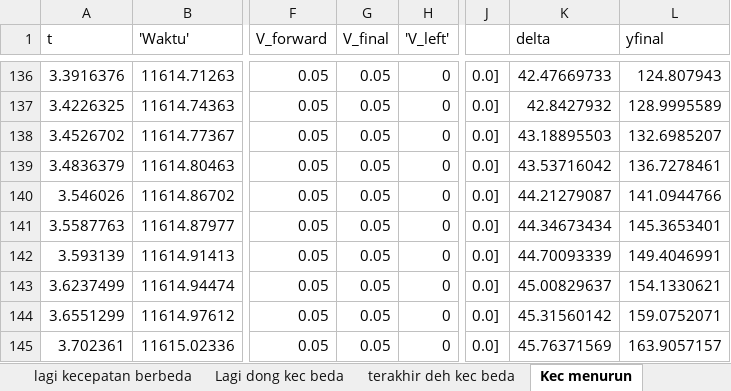
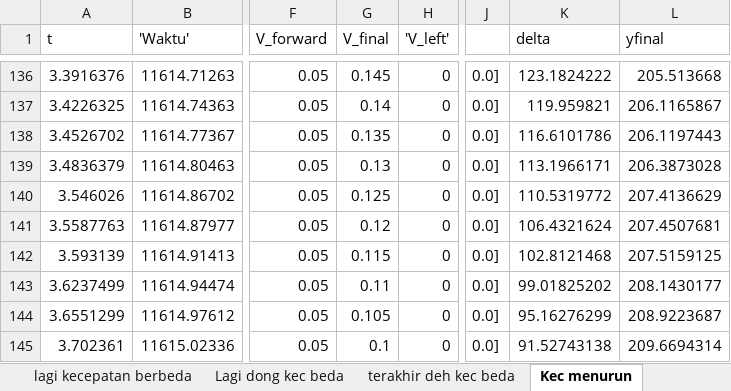
Before and after one commit to YP144/DroneControl, an Excel workbook: Karakteristik/Beda Kecepatan.xlsx, sheet Kec menurun, drawn as a sheet; only a part is shown, gaps mark what is left out; values as stored, in another font and other column widths than the file's, no borders; charts and pictures not drawn; the diff covers the shown part only; the diff names each change by its address in the sheet, - before the commit and + after, or states it on an @@ line.

```diff
--- a/Karakteristik/Beda Kecepatan.xlsx (sheet Kec menurun)
+++ b/Karakteristik/Beda Kecepatan.xlsx (sheet Kec menurun)
-G136 (V_final): 0.05
+G136 (V_final): 0.145
-K136 (delta): 42.47669733
+K136 (delta): 123.1824222
-L136 (yfinal): 124.807943
+L136 (yfinal): 205.513668
-G137 (V_final): 0.05
+G137 (V_final): 0.14
-K137 (delta): 42.8427932
+K137 (delta): 119.959821
-L137 (yfinal): 128.9995589
+L137 (yfinal): 206.1165867
-G138 (V_final): 0.05
+G138 (V_final): 0.135
-K138 (delta): 43.18895503
+K138 (delta): 116.6101786
-L138 (yfinal): 132.6985207
+L138 (yfinal): 206.1197443
-G139 (V_final): 0.05
+G139 (V_final): 0.13
-K139 (delta): 43.53716042
+K139 (delta): 113.1966171
-L139 (yfinal): 136.7278461
+L139 (yfinal): 206.3873028
-G140 (V_final): 0.05
+G140 (V_final): 0.125
-K140 (delta): 44.21279087
+K140 (delta): 110.5319772
-L140 (yfinal): 141.0944766
+L140 (yfinal): 207.4136629
-G141 (V_final): 0.05
+G141 (V_final): 0.12
-K141 (delta): 44.34673434
+K141 (delta): 106.4321624
-L141 (yfinal): 145.3653401
+L141 (yfinal): 207.4507681
-G142 (V_final): 0.05
+G142 (V_final): 0.115
-K142 (delta): 44.70093339
+K142 (delta): 102.8121468
-L142 (yfinal): 149.4046991
+L142 (yfinal): 207.5159125
-G143 (V_final): 0.05
+G143 (V_final): 0.11
-K143 (delta): 45.00829637
+K143 (delta): 99.01825202
-L143 (yfinal): 154.1330621
+L143 (yfinal): 208.1430177
-G144 (V_final): 0.05
+G144 (V_final): 0.105
-K144 (delta): 45.31560142
+K144 (delta): 95.16276299
-L144 (yfinal): 159.0752071
+L144 (yfinal): 208.9223687
-G145 (V_final): 0.05
+G145 (V_final): 0.1
-K145 (delta): 45.76371569
+K145 (delta): 91.52743138
-L145 (yfinal): 163.9057157
+L145 (yfinal): 209.6694314
```
Also changed, not shown: 57 edited cells elsewhere in this sheet, sheet terakhir deh kec beda, charts or pictures.
